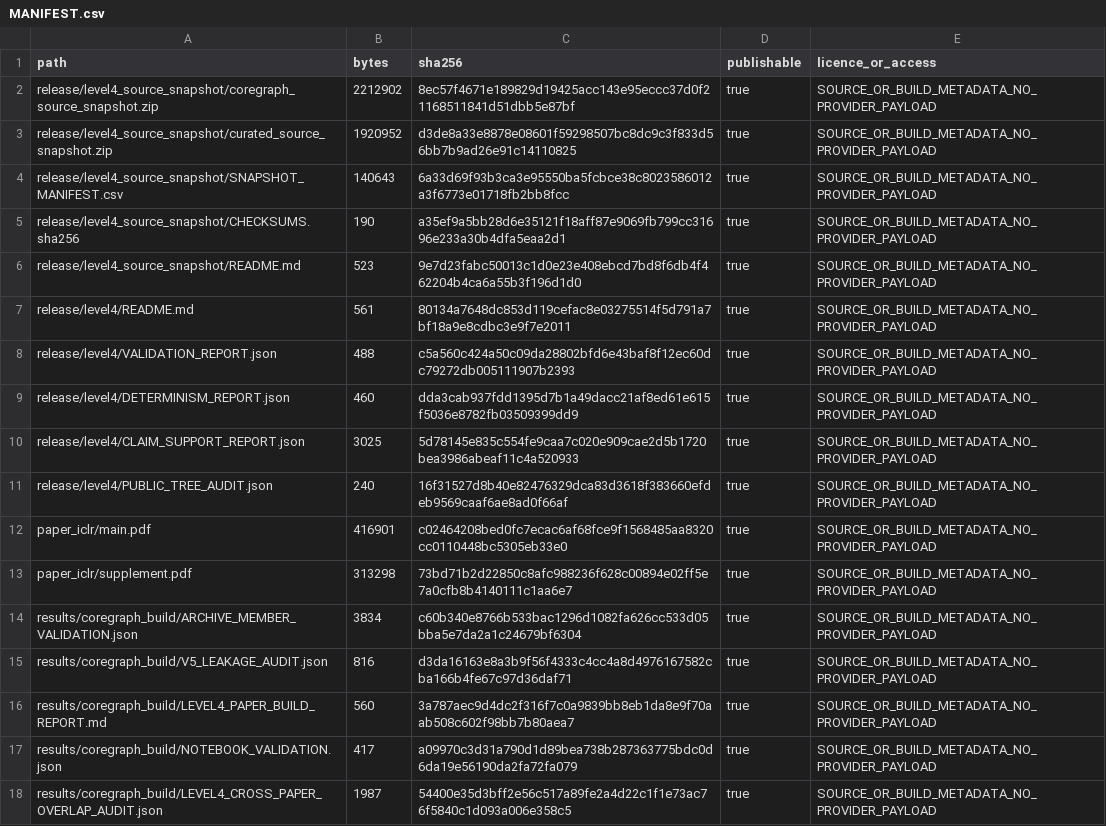
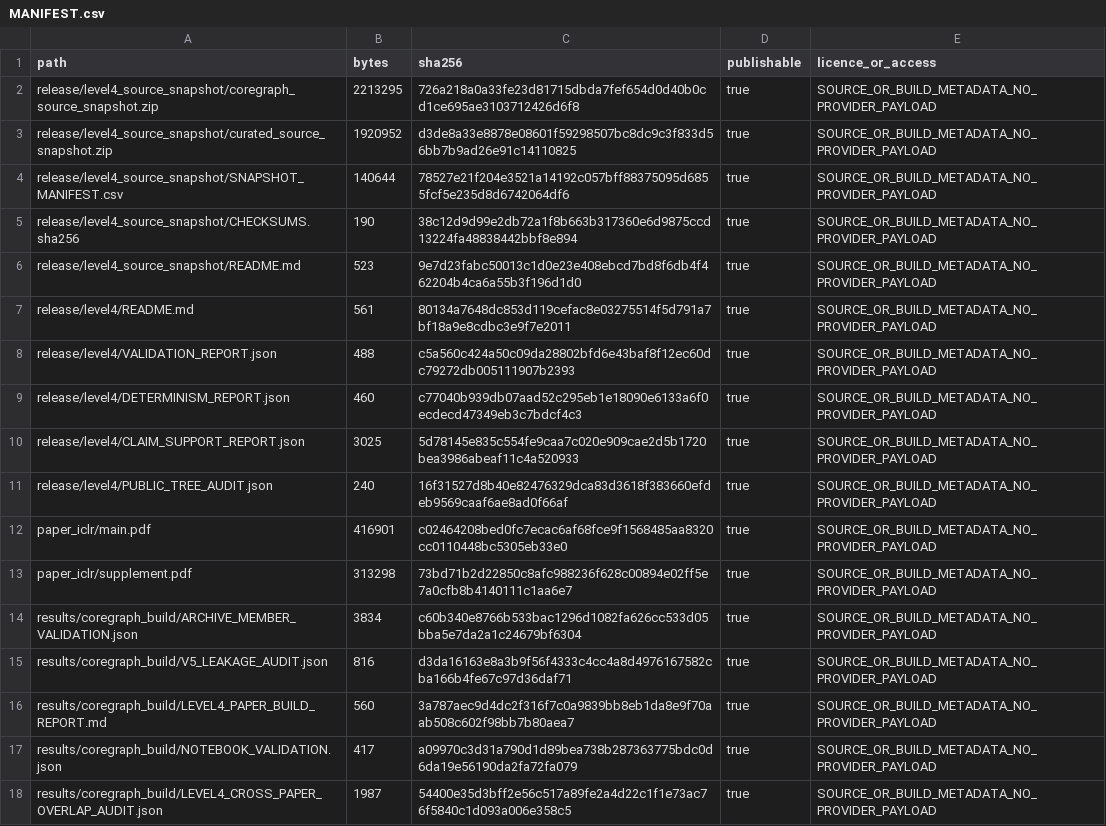
Before and after one commit to Saket-Maganti/gnn-fraud, a CSV file: release/level4/MANIFEST.csv, drawn as a sheet.

```diff
--- a/release/level4/MANIFEST.csv
+++ b/release/level4/MANIFEST.csv
@@ -1,6 +1,6 @@
 path,bytes,sha256,publishable,licence_or_access
-release/level4_source_snapshot/coregraph_source_snapshot.zip,2212902,8ec57f4671e189829d19425acc143e95eccc37d0f21168511841d51dbb5e87bf,true,SOURCE_OR_BUILD_METADATA_NO_PROVIDER_PAYLOAD
+release/level4_source_snapshot/coregraph_source_snapshot.zip,2213295,726a218a0a33fe23d81715dbda7fef654d0d40b0cd1ce695ae3103712426d6f8,true,SOURCE_OR_BUILD_METADATA_NO_PROVIDER_PAYLOAD
 release/level4_source_snapshot/curated_source_snapshot.zip,1920952,d3de8a33e8878e08601f59298507bc8dc9c3f833d56bb7b9ad26e91c14110825,true,SOURCE_OR_BUILD_METADATA_NO_PROVIDER_PAYLOAD
-release/level4_source_snapshot/SNAPSHOT_MANIFEST.csv,140643,6a33d69f93b3ca3e95550ba5fcbce38c8023586012a3f6773e01718fb2bb8fcc,true,SOURCE_OR_BUILD_METADATA_NO_PROVIDER_PAYLOAD
-release/level4_source_snapshot/CHECKSUMS.sha256,190,a35ef9a5bb28d6e35121f18aff87e9069fb799cc31696e233a30b4dfa5eaa2d1,true,SOURCE_OR_BUILD_METADATA_NO_PROVIDER_PAYLOAD
+release/level4_source_snapshot/SNAPSHOT_MANIFEST.csv,140644,78527e21f204e3521a14192c057bff88375095d6855fcf5e235d8d6742064df6,true,SOURCE_OR_BUILD_METADATA_NO_PROVIDER_PAYLOAD
+release/level4_source_snapshot/CHECKSUMS.sha256,190,38c12d9d99e2db72a1f8b663b317360e6d9875ccd13224fa48838442bbf8e894,true,SOURCE_OR_BUILD_METADATA_NO_PROVIDER_PAYLOAD
 release/level4_source_snapshot/README.md,523,9e7d23fabc50013c1d0e23e408ebcd7bd8f6db4f462204b4ca6a55b3f196d1d0,true,SOURCE_OR_BUILD_METADATA_NO_PROVIDER_PAYLOAD
@@ -8,3 +8,3 @@ release/level4/README.md,561,80134a7648dc853d119cefac8e03275514f5d791a7bf18a9e8c
 release/level4/VALIDATION_REPORT.json,488,c5a560c424a50c09da28802bfd6e43baf8f12ec60dc79272db005111907b2393,true,SOURCE_OR_BUILD_METADATA_NO_PROVIDER_PAYLOAD
-release/level4/DETERMINISM_REPORT.json,460,dda3cab937fdd1395d7b1a49dacc21af8ed61e615f5036e8782fb03509399dd9,true,SOURCE_OR_BUILD_METADATA_NO_PROVIDER_PAYLOAD
+release/level4/DETERMINISM_REPORT.json,460,c77040b939db07aad52c295eb1e18090e6133a6f0ecdecd47349eb3c7bdcf4c3,true,SOURCE_OR_BUILD_METADATA_NO_PROVIDER_PAYLOAD
 release/level4/CLAIM_SUPPORT_REPORT.json,3025,5d78145e835c554fe9caa7c020e909cae2d5b1720bea3986abeaf11c4a520933,true,SOURCE_OR_BUILD_METADATA_NO_PROVIDER_PAYLOAD
```
Also changed, not shown: release/level4_source_snapshot/SNAPSHOT_MANIFEST.csv, results/coregraph_build/LEVEL4_RELEASE_MANIFEST.csv, 10 other files.
